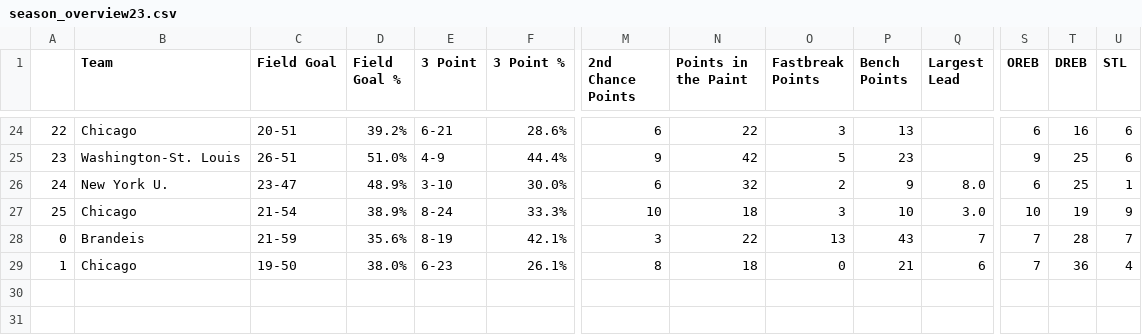
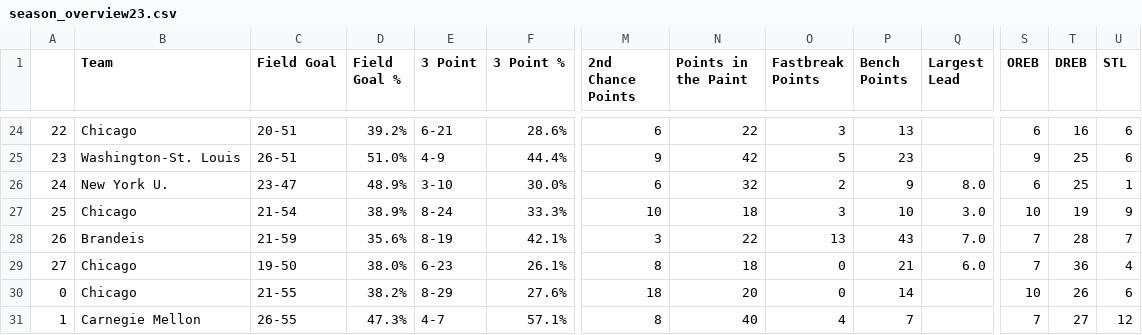
Before and after one commit to jeremydumalig/Chicago-Analytics, a CSV file: season_overview23.csv, drawn as a sheet; only a part is shown, gaps mark what is left out; rows hold the shown columns only; the diff names each change by its address in the sheet, - before the commit and + after, or states it on an @@ line.

```diff
--- a/season_overview23.csv
+++ b/season_overview23.csv
@@ column A renumbered between rows 28 and 29 @@
-Q28 (Largest Lead): 7
+Q28 (Largest Lead): 7.0
-Q29 (Largest Lead): 6
+Q29 (Largest Lead): 6.0
+row 30: 0 | Chicago | 21-55 | 38.2% | 8-29 | 27.6% | 18 | 20 | 0 | 14 |  | 10 | 26 | 6
+row 31: 1 | Carnegie Mellon | 26-55 | 47.3% | 4-7 | 57.1% | 8 | 40 | 4 | 7 |  | 7 | 27 | 12
```
Also changed, not shown: mbb_uaa_scout.csv, w_season_overview23.csv, 7 other files.
